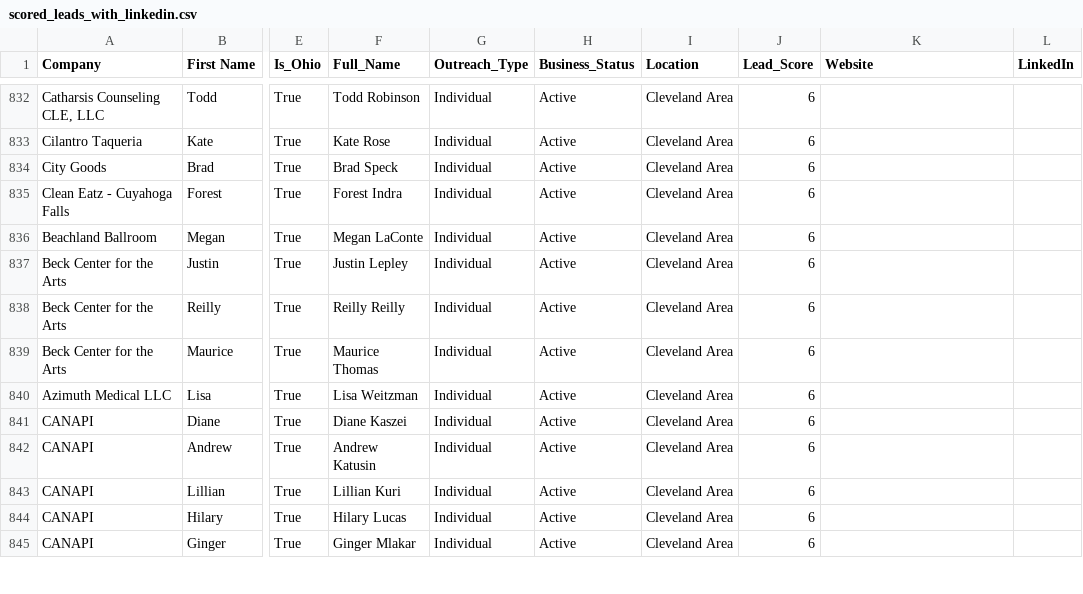
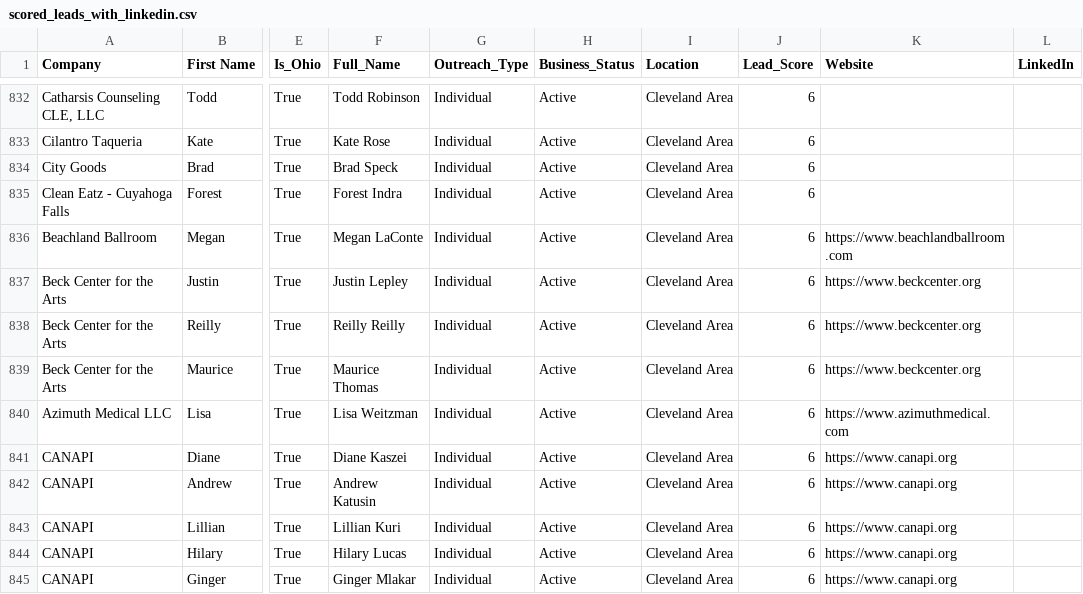
Before and after one commit to Uptonr3421/Marketing, a CSV file: scored_leads_with_linkedin.csv, drawn as a sheet; only a part is shown, gaps mark what is left out; the diff covers the shown part only; the diff names each change by its address in the sheet, - before the commit and + after, or states it on an @@ line.

```diff
--- a/scored_leads_with_linkedin.csv
+++ b/scored_leads_with_linkedin.csv
-K836 (Website): (empty)
+K836 (Website): https://www.beachlandballroom.com
-K837:K839 (Website): (empty)
+K837:K839 (Website): https://www.beckcenter.org
-K840 (Website): (empty)
+K840 (Website): https://www.azimuthmedical.com
-K841:K845 (Website): (empty)
+K841:K845 (Website): https://www.canapi.org
```
Also changed, not shown: 53 edited cells elsewhere in this file.
